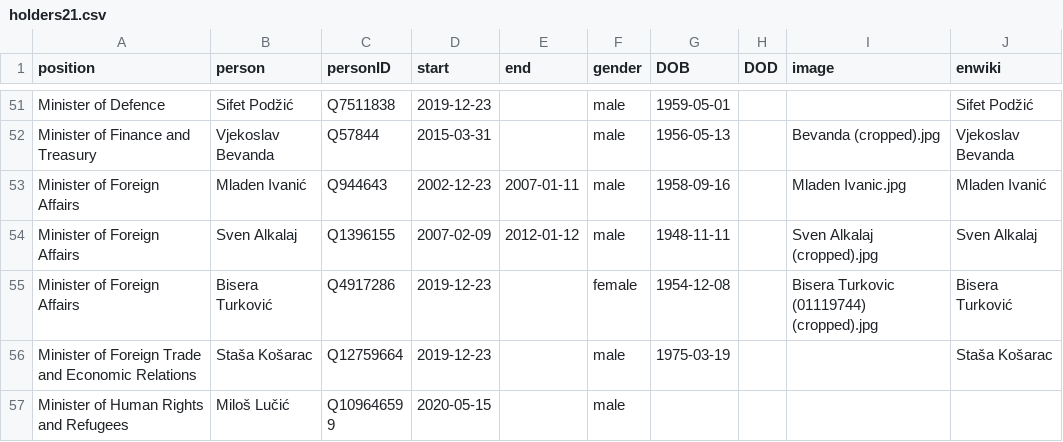
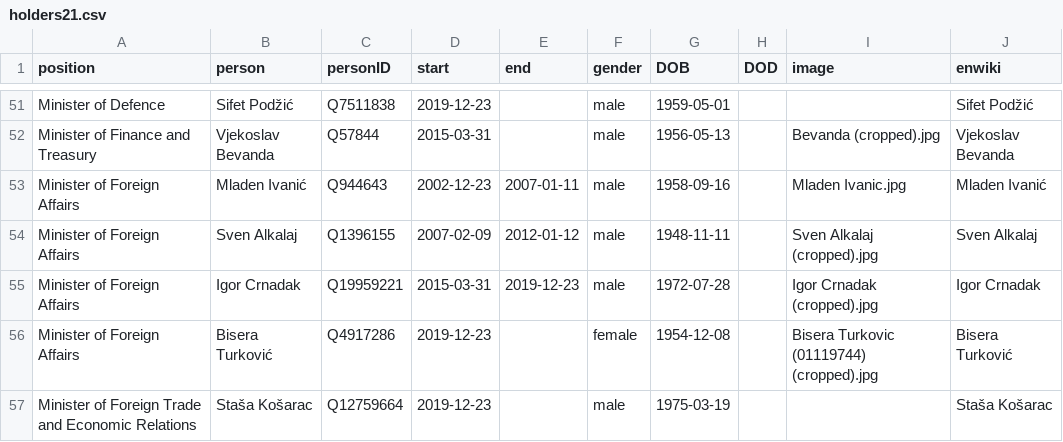
Before and after one commit to every-politician-scrapers/bosnia-herzegovina-ministers, a CSV file: html/holders21.csv, drawn as a sheet; only a part is shown, gaps mark what is left out; the shorter side is filled out with more unchanged rows; the diff names each change by its address in the sheet, - before the commit and + after, or states it on an @@ line.

```diff
--- a/html/holders21.csv
+++ b/html/holders21.csv
+row 55: Minister of Foreign Affairs | Igor Crnadak | Q19959221 | 2015-03-31 | 2019-12-23 | male | 1972-07-28 |  | Igor Crnadak (cropped).jpg | Igor Crnadak
```
Also changed, not shown: 1 other file.
